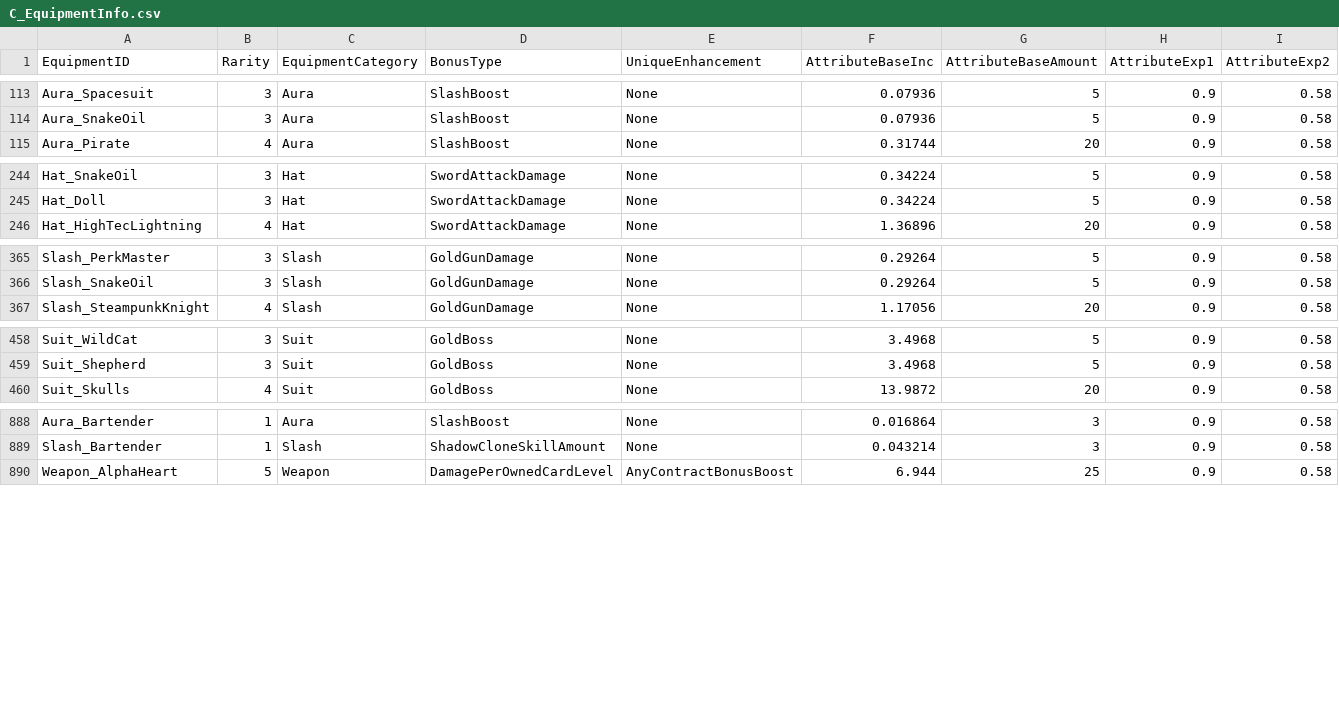
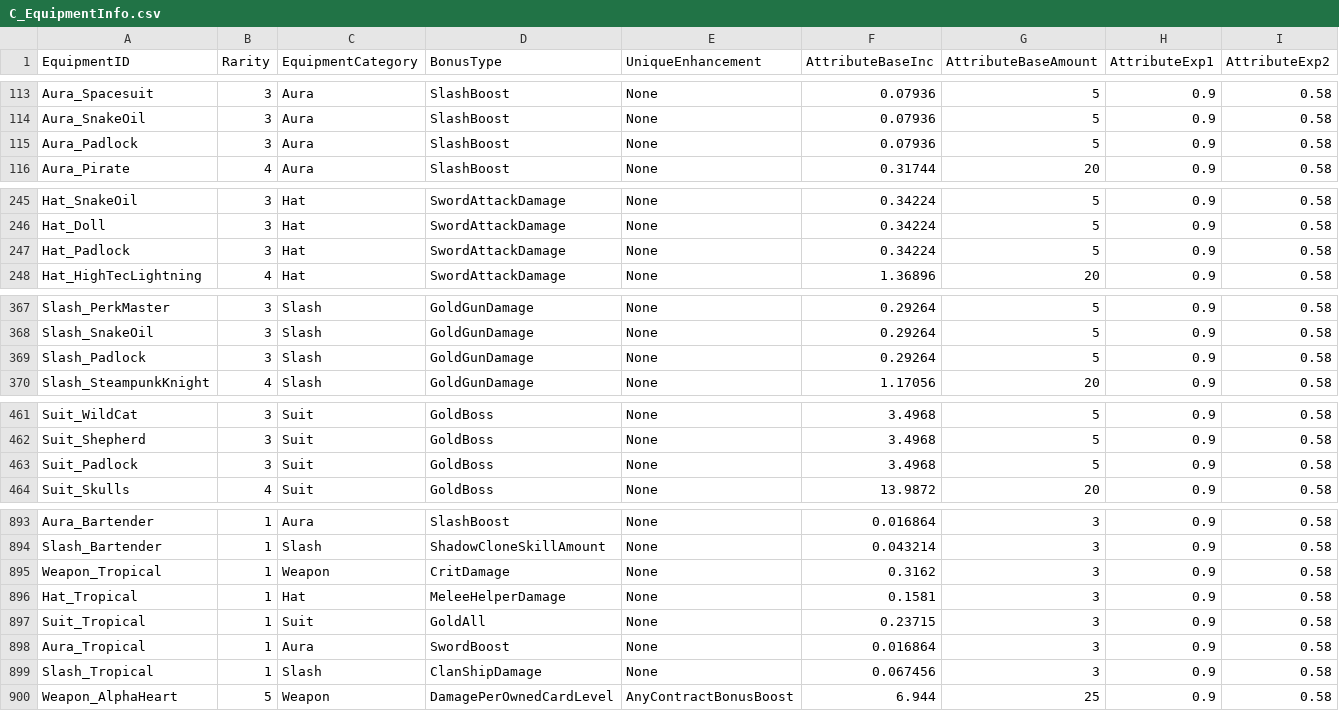
Before and after one commit to rawrzcookie/TT2_CSV, a CSV file: csv/C_EquipmentInfo.csv, drawn as a sheet; only a part is shown, gaps mark what is left out; rows hold the shown columns only; the diff covers the shown part only; the diff names each change by its address in the sheet, - before the commit and + after, or states it on an @@ line.

```diff
--- a/csv/C_EquipmentInfo.csv
+++ b/csv/C_EquipmentInfo.csv
+row 115: Aura_Padlock | 3 | Aura | SlashBoost | None | 0.07936 | 5 | 0.9 | 0.58
+row 247: Hat_Padlock | 3 | Hat | SwordAttackDamage | None | 0.34224 | 5 | 0.9 | 0.58
+row 369: Slash_Padlock | 3 | Slash | GoldGunDamage | None | 0.29264 | 5 | 0.9 | 0.58
+row 463: Suit_Padlock | 3 | Suit | GoldBoss | None | 3.4968 | 5 | 0.9 | 0.58
+row 895: Weapon_Tropical | 1 | Weapon | CritDamage | None | 0.3162 | 3 | 0.9 | 0.58
+row 896: Hat_Tropical | 1 | Hat | MeleeHelperDamage | None | 0.1581 | 3 | 0.9 | 0.58
+row 897: Suit_Tropical | 1 | Suit | GoldAll | None | 0.23715 | 3 | 0.9 | 0.58
+row 898: Aura_Tropical | 1 | Aura | SwordBoost | None | 0.016864 | 3 | 0.9 | 0.58
+row 899: Slash_Tropical | 1 | Slash | ClanShipDamage | None | 0.067456 | 3 | 0.9 | 0.58
```
Also changed, not shown: 1 added row elsewhere in this file, csv/AvatarInfo.csv, csv/BonusInfo.csv, 10 other files.
